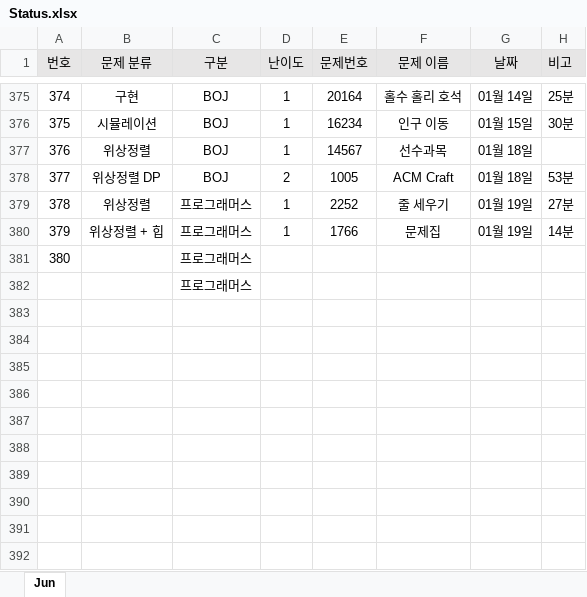
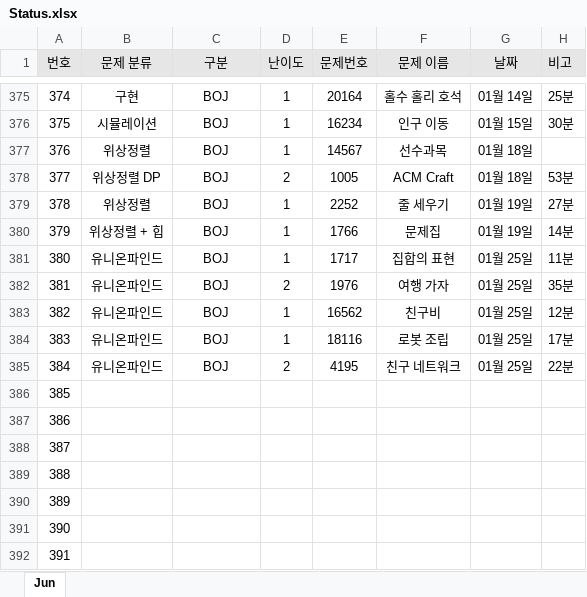
Before and after one commit to JunHeon-Ch/GC_Algorithm_Study, an Excel workbook: junheon/Status.xlsx, sheet Jun, drawn as a sheet; only a part is shown, gaps mark what is left out; values as stored, in another font and other column widths than the file's, no borders; addresses are those after the commit; the diff names each change by its address in the sheet, - before the commit and + after, or states it on an @@ line.

Commit message:
status

```diff
--- a/junheon/Status.xlsx (sheet Jun)
+++ b/junheon/Status.xlsx (sheet Jun)
-C379:C380 (구분): 프로그래머스
+C379:C380 (구분): BOJ
+row 381: 380 | 유니온파인드 | BOJ | 1 | 1717 | 집합의 표현 | 01월 25일 | 11분
+row 382: 381 | 유니온파인드 | BOJ | 2 | 1976 | 여행 가자 | 01월 25일 | 35분
+row 383: 382 | 유니온파인드 | BOJ | 1 | 16562 | 친구비 | 01월 25일 | 12분
+row 384: 383 | 유니온파인드 | BOJ | 1 | 18116 | 로봇 조립 | 01월 25일 | 17분
+row 385: 384 | 유니온파인드 | BOJ | 2 | 4195 | 친구 네트워크 | 01월 25일 | 22분
@@ column A (번호) renumbered between rows 386 and 387 @@
-C386:C387 (구분): 프로그래머스
+C386:C387 (구분): (empty)
+row 388: 387
+row 389: 388
+row 390: 389
+row 391: 390
+row 392: 391
```
